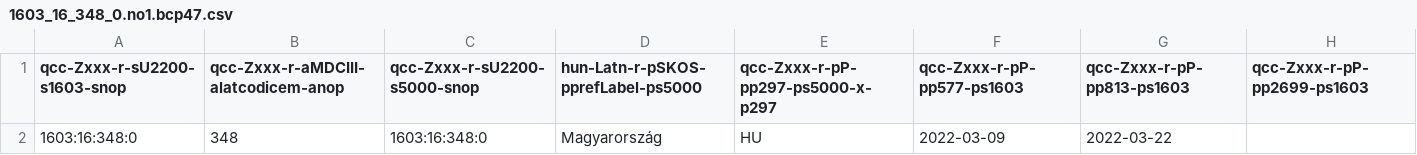
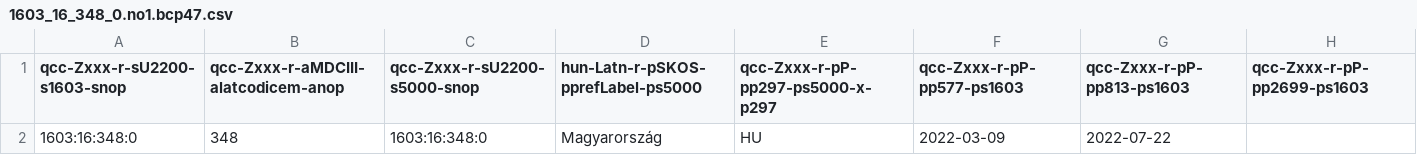
Before and after one commit to MDCIII/1603_16_348, a CSV file: 1603/16/348/0/1603_16_348_0.no1.bcp47.csv, drawn as a sheet.

```diff
--- a/1603/16/348/0/1603_16_348_0.no1.bcp47.csv
+++ b/1603/16/348/0/1603_16_348_0.no1.bcp47.csv
@@ -1,2 +1,2 @@
 qcc-Zxxx-r-sU2200-s1603-snop,qcc-Zxxx-r-aMDCIII-alatcodicem-anop,qcc-Zxxx-r-sU2200-s5000-snop,hun-Latn-r-pSKOS-pprefLabel-ps5000,qcc-Zxxx-r-pP-pp297-ps5000-x-p297,qcc-Zxxx-r-pP-pp577-ps1603,qcc-Zxxx-r-pP-pp813-ps1603,qcc-Zxxx-r-pP-pp2699-ps1603
-1603:16:348:0,348,1603:16:348:0,Magyarország,HU,2022-03-09,2022-03-22,
+1603:16:348:0,348,1603:16:348:0,Magyarország,HU,2022-03-09,2022-07-22,
```
Also changed, not shown: 1603/16/348/0/1603_16_348_0.no1.tm.hxl.csv, 1603/16/348/1/1603_16_348_1.no1.bcp47.csv, 5 other files.
